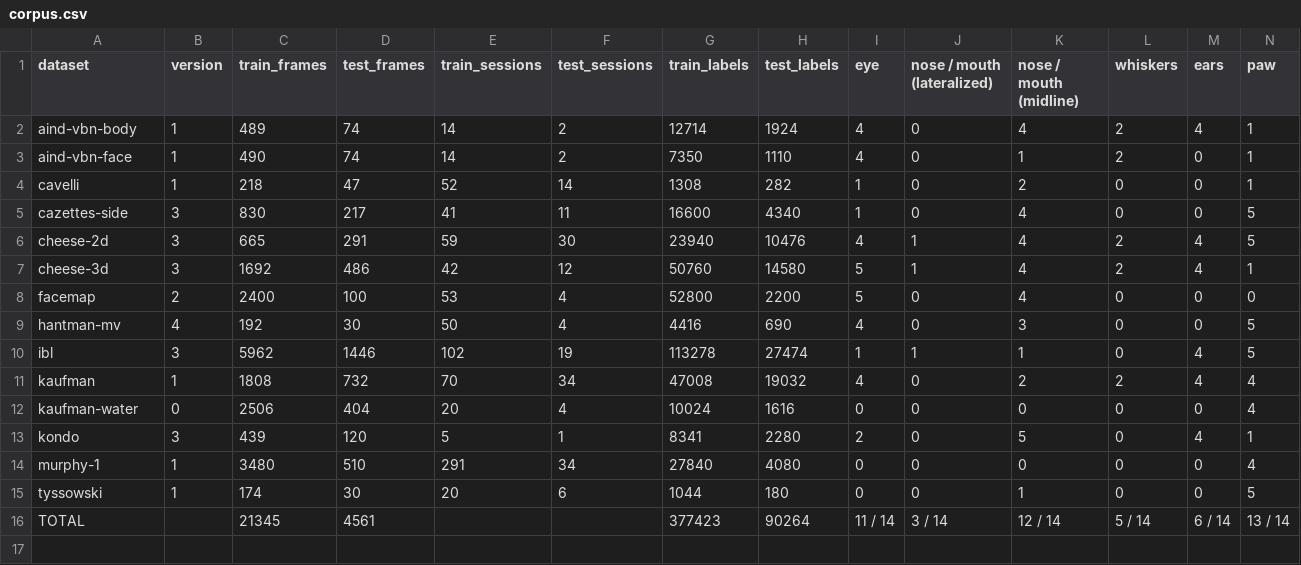
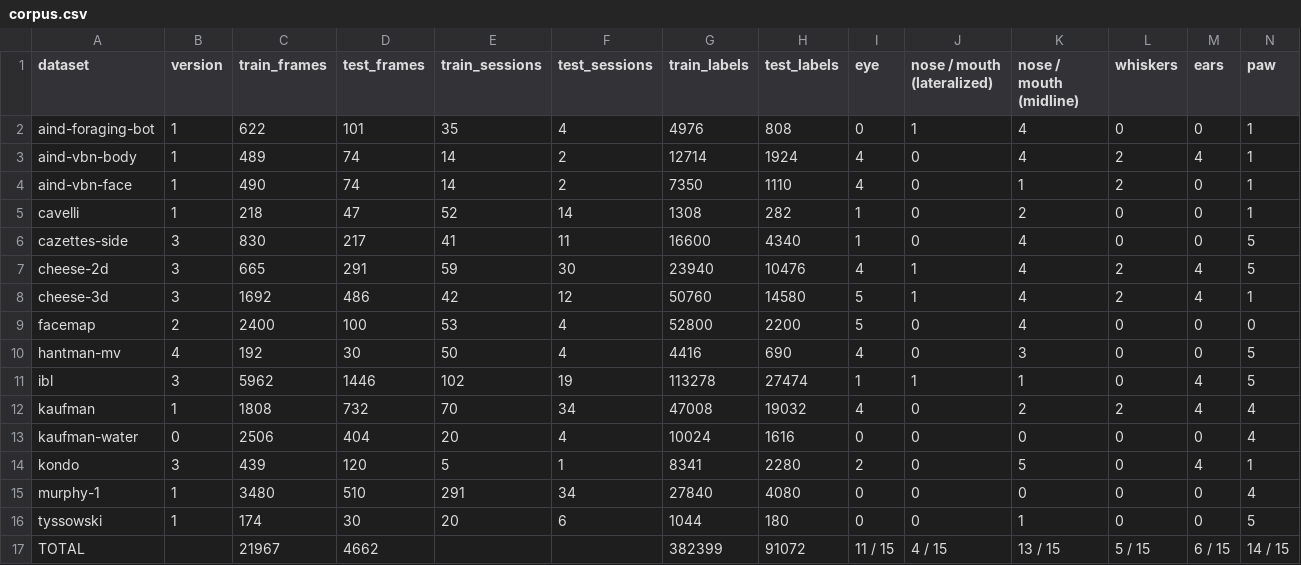
Before and after one commit to paninski-lab/mighty-mouse, a CSV file: assets/corpus.csv, drawn as a sheet; only a part is shown; addresses are those after the commit; rows hold the shown columns only; the diff names each change by its address in the sheet, - before the commit and + after, or states it on an @@ line.

Commit message:
aind-foraging-bot: add dataset (#43)

```diff
--- a/assets/corpus.csv
+++ b/assets/corpus.csv
+row 2: aind-foraging-bot | 1 | 622 | 101 | 35 | 4 | 4976 | 808 | 0 | 1 | 4 | 0 | 0 | 1
-C17 (train_frames): 21345
+C17 (train_frames): 21967
-D17 (test_frames): 4561
+D17 (test_frames): 4662
-G17 (train_labels): 377423
+G17 (train_labels): 382399
-H17 (test_labels): 90264
+H17 (test_labels): 91072
-I17 (eye): 11 / 14
+I17 (eye): 11 / 15
-J17 (nose / mouth (lateralized)): 3 / 14
+J17 (nose / mouth (lateralized)): 4 / 15
-K17 (nose / mouth (midline)): 12 / 14
+K17 (nose / mouth (midline)): 13 / 15
-L17 (whiskers): 5 / 14
+L17 (whiskers): 5 / 15
-M17 (ears): 6 / 14
+M17 (ears): 6 / 15
-N17 (paw): 13 / 14
+N17 (paw): 14 / 15
```
Also changed, not shown: 6 other files.
